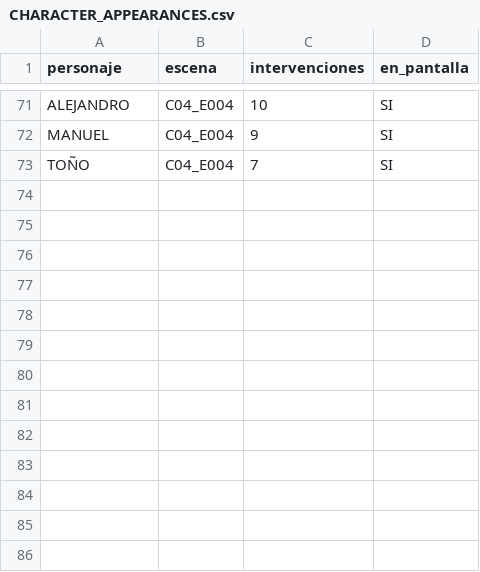
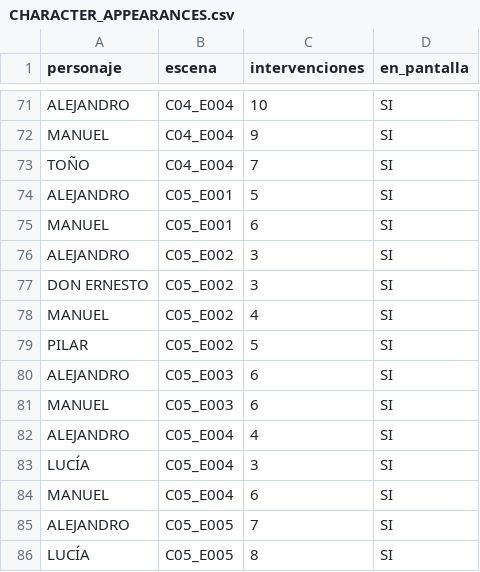
Before and after one commit to jalagardalengua-blip/encriptar, a CSV file: HIERRO_Y_DIVISA_STORY_STUDIO/04_PRODUCTION_TRACKER/CHARACTER_APPEARANCES.csv, drawn as a sheet; only a part is shown, gaps mark what is left out.

```diff
--- a/HIERRO_Y_DIVISA_STORY_STUDIO/04_PRODUCTION_TRACKER/CHARACTER_APPEARANCES.csv
+++ b/HIERRO_Y_DIVISA_STORY_STUDIO/04_PRODUCTION_TRACKER/CHARACTER_APPEARANCES.csv
@@ -73 +73,14 @@ MANUEL,C04_E004,9,SI
 TOÑO,C04_E004,7,SI
+ALEJANDRO,C05_E001,5,SI
+MANUEL,C05_E001,6,SI
+ALEJANDRO,C05_E002,3,SI
+DON ERNESTO,C05_E002,3,SI
+MANUEL,C05_E002,4,SI
+PILAR,C05_E002,5,SI
+ALEJANDRO,C05_E003,6,SI
+MANUEL,C05_E003,6,SI
+ALEJANDRO,C05_E004,4,SI
+LUCÍA,C05_E004,3,SI
+MANUEL,C05_E004,6,SI
+ALEJANDRO,C05_E005,7,SI
+LUCÍA,C05_E005,8,SI
```
Also changed, not shown: HIERRO_Y_DIVISA_STORY_STUDIO/04_PRODUCTION_TRACKER/SCENE_INDEX.csv, 25 other files.
